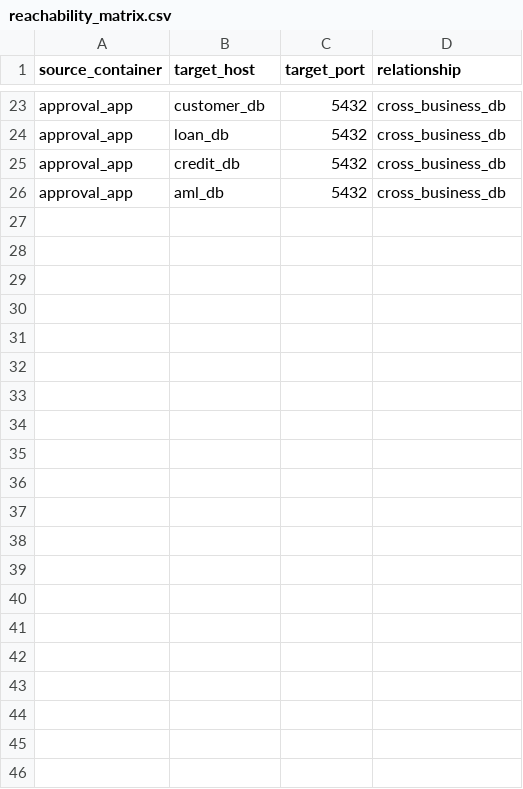
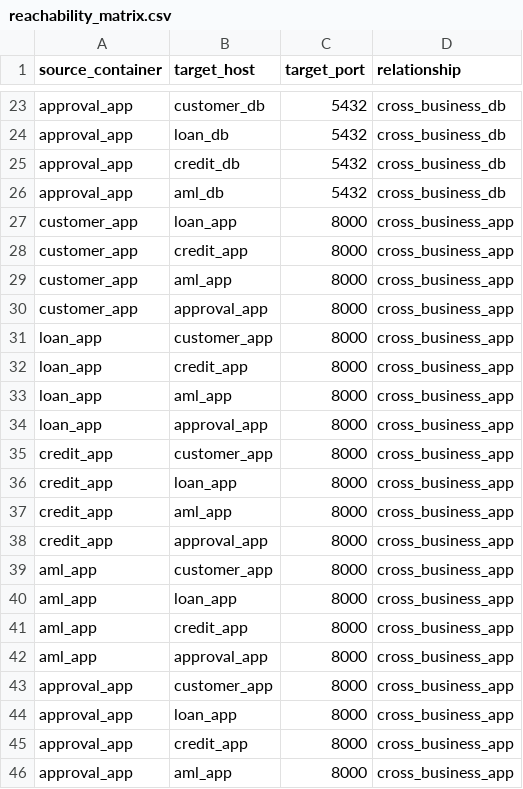
Before and after one commit to ZINH00/financial_n2sf, a CSV file: scenarios/reachability_matrix.csv, drawn as a sheet; only a part is shown, gaps mark what is left out.

```diff
--- a/scenarios/reachability_matrix.csv
+++ b/scenarios/reachability_matrix.csv
@@ -26 +26,21 @@ approval_app,credit_db,5432,cross_business_db
 approval_app,aml_db,5432,cross_business_db
+customer_app,loan_app,8000,cross_business_app
+customer_app,credit_app,8000,cross_business_app
+customer_app,aml_app,8000,cross_business_app
+customer_app,approval_app,8000,cross_business_app
+loan_app,customer_app,8000,cross_business_app
+loan_app,credit_app,8000,cross_business_app
+loan_app,aml_app,8000,cross_business_app
+loan_app,approval_app,8000,cross_business_app
+credit_app,customer_app,8000,cross_business_app
+credit_app,loan_app,8000,cross_business_app
+credit_app,aml_app,8000,cross_business_app
+credit_app,approval_app,8000,cross_business_app
+aml_app,customer_app,8000,cross_business_app
+aml_app,loan_app,8000,cross_business_app
+aml_app,credit_app,8000,cross_business_app
+aml_app,approval_app,8000,cross_business_app
+approval_app,customer_app,8000,cross_business_app
+approval_app,loan_app,8000,cross_business_app
+approval_app,credit_app,8000,cross_business_app
+approval_app,aml_app,8000,cross_business_app
```
Also changed, not shown: results/templates/policy_results_template.csv, 5 other files.
